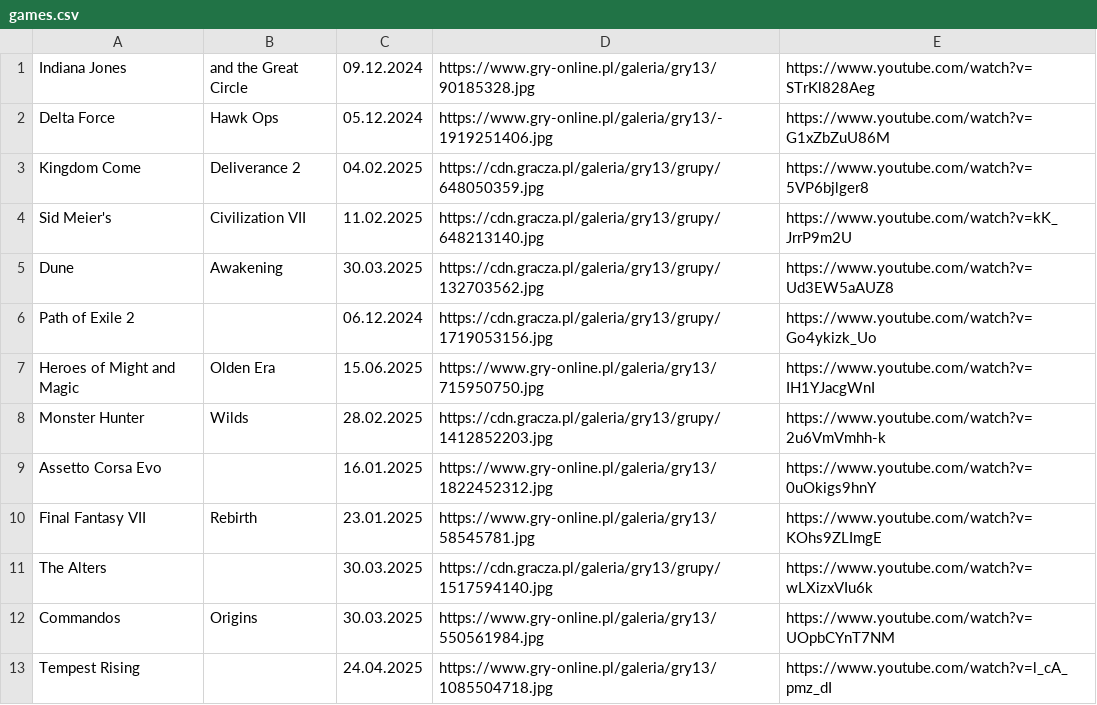
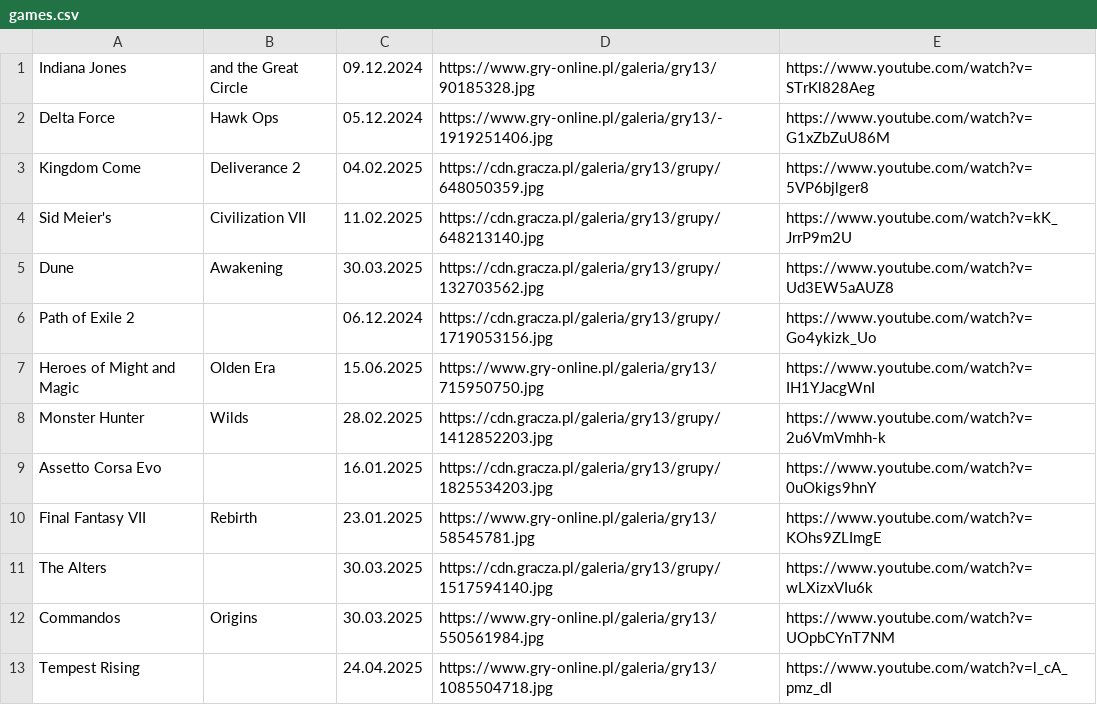
Before and after one commit to CptShooter/Timeline, a CSV file: data/games.csv, drawn as a sheet.

```diff
--- a/data/games.csv
+++ b/data/games.csv
@@ -8,3 +8,3 @@ Heroes of Might and Magic,Olden Era,15.06.2025,https://www.gry-online.pl/galeria
 Monster Hunter,Wilds,28.02.2025,https://cdn.gracza.pl/galeria/gry13/grupy/1412852203.jpg,https://www.youtube.com/watch?v=2u6VmVmhh-k
-Assetto Corsa Evo,,16.01.2025,https://www.gry-online.pl/galeria/gry13/1822452312.jpg,https://www.youtube.com/watch?v=0uOkigs9hnY
+Assetto Corsa Evo,,16.01.2025,https://cdn.gracza.pl/galeria/gry13/grupy/1825534203.jpg,https://www.youtube.com/watch?v=0uOkigs9hnY
 Final Fantasy VII,Rebirth,23.01.2025,https://www.gry-online.pl/galeria/gry13/58545781.jpg,https://www.youtube.com/watch?v=KOhs9ZLImgE
```
Also changed, not shown: 3 other files.
